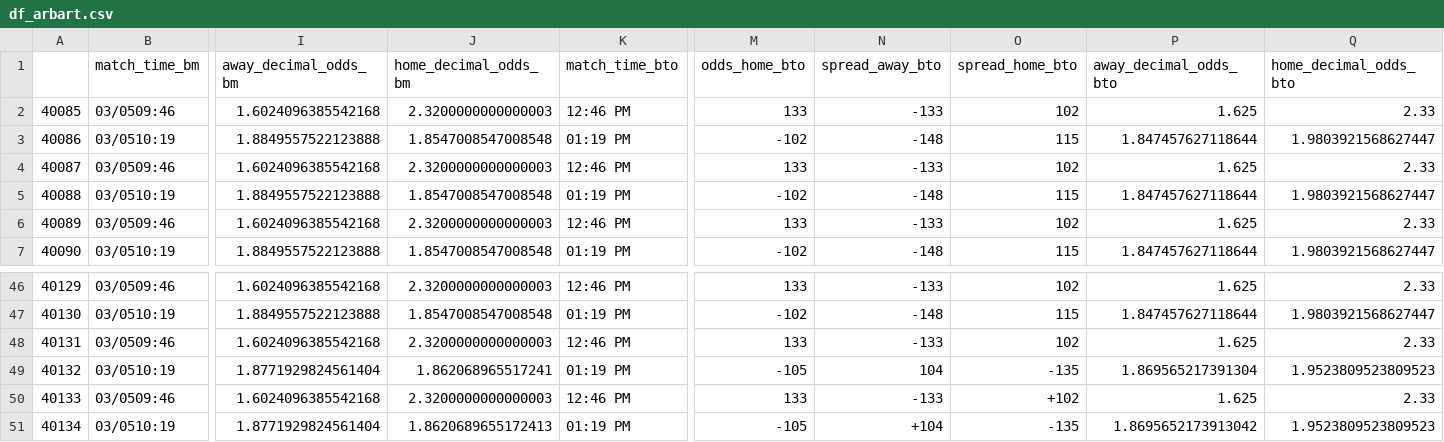
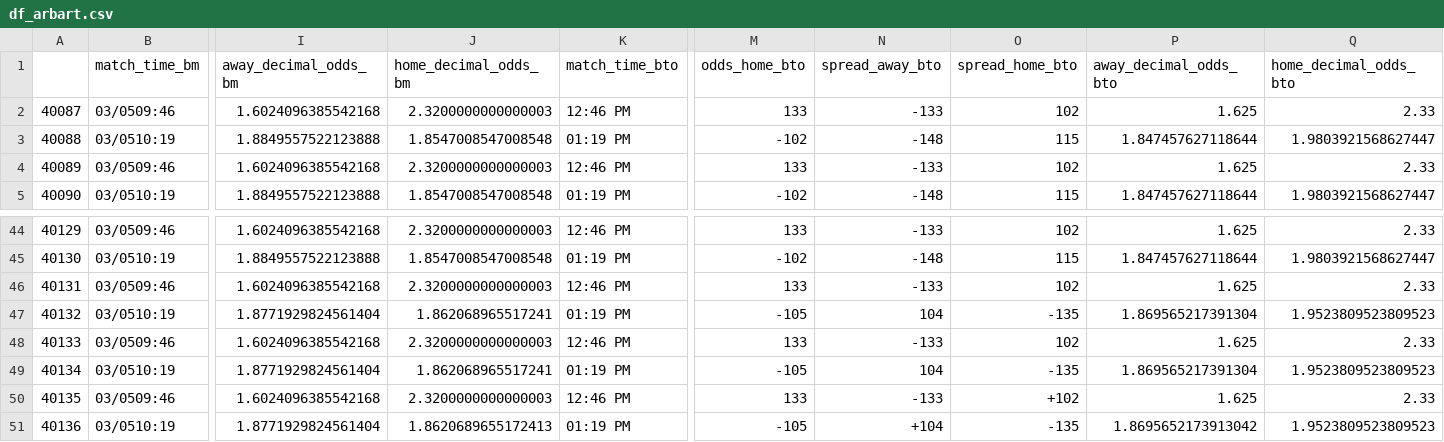
Before and after one commit to sardarnb/df_arbart_mma, a CSV file: df_arbart.csv, drawn as a sheet; only a part is shown, gaps mark what is left out; removed rows and columns are numbered as before the commit, all else as after; rows hold the shown columns only; the diff names each change by its address in the sheet, - before the commit and + after, or states it on an @@ line.

Commit message:
2021-03-05 16:42:23.104583

```diff
--- a/df_arbart.csv
+++ b/df_arbart.csv
-row 2: 40085 | 03/0509:46 | 1.6024096385542168 | 2.3200000000000003 | 12:46 PM | 133 | -133 | 102 | 1.625 | 2.33
-row 3: 40086 | 03/0510:19 | 1.8849557522123888 | 1.8547008547008548 | 01:19 PM | -102 | -148 | 115 | 1.847457627118644 | 1.9803921568627447
-O48 (spread_home_bto): +102
+O48 (spread_home_bto): 102
-J49 (home_decimal_odds_bm): 1.8620689655172413
+J49 (home_decimal_odds_bm): 1.862068965517241
-N49 (spread_away_bto): +104
+N49 (spread_away_bto): 104
-P49 (away_decimal_odds_bto): 1.8695652173913042
+P49 (away_decimal_odds_bto): 1.869565217391304
+row 50: 40135 | 03/0509:46 | 1.6024096385542168 | 2.3200000000000003 | 12:46 PM | 133 | -133 | +102 | 1.625 | 2.33
+row 51: 40136 | 03/0510:19 | 1.8771929824561404 | 1.8620689655172413 | 01:19 PM | -105 | +104 | -135 | 1.8695652173913042 | 1.9523809523809523
```
